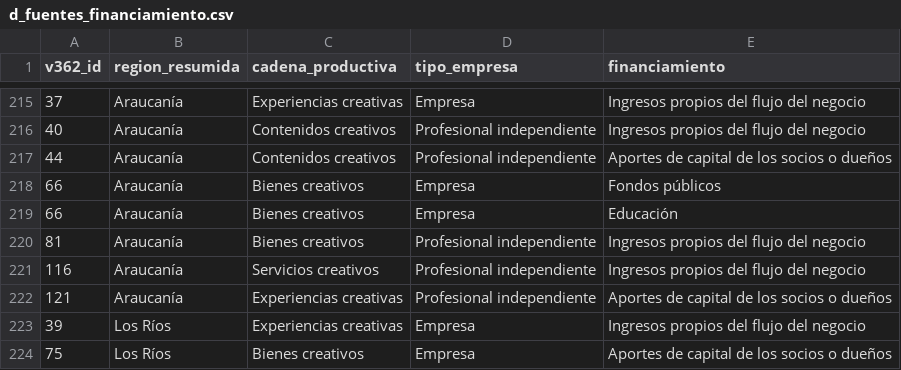
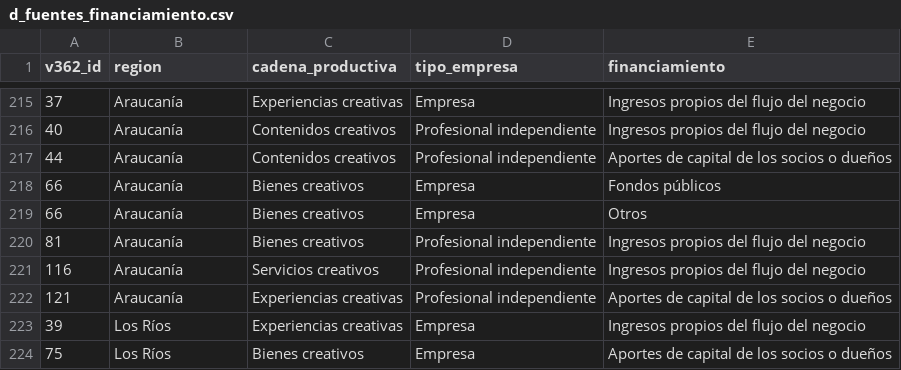
Before and after one commit to ricardoflopiza/dashboard_economias_creativas, a CSV file: assets/d_fuentes_financiamiento.csv, drawn as a sheet; only a part is shown, gaps mark what is left out; the diff covers the shown part only.

```diff
--- a/assets/d_fuentes_financiamiento.csv
+++ b/assets/d_fuentes_financiamiento.csv
@@ -1 +1 @@
-v362_id,region_resumida,cadena_productiva,tipo_empresa,financiamiento
+v362_id,region,cadena_productiva,tipo_empresa,financiamiento
@@ -218,3 +218,3 @@ v362_id,region_resumida,cadena_productiva,tipo_empresa,financiamiento
 66,Araucanía,Bienes creativos,Empresa,Fondos públicos
-66,Araucanía,Bienes creativos,Empresa,Educación
+66,Araucanía,Bienes creativos,Empresa,Otros
 81,Araucanía,Bienes creativos,Profesional independiente,Ingresos propios del flujo del negocio
```
Also changed, not shown: 7 edited cells elsewhere in this file, assets/d_diferenciacion.csv, assets/d_interaccion_sect_no_creativos.csv, 7 other files.
